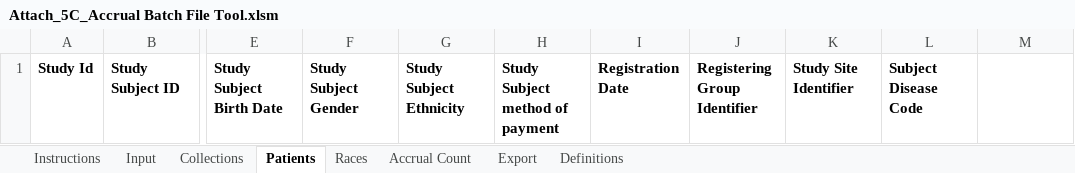
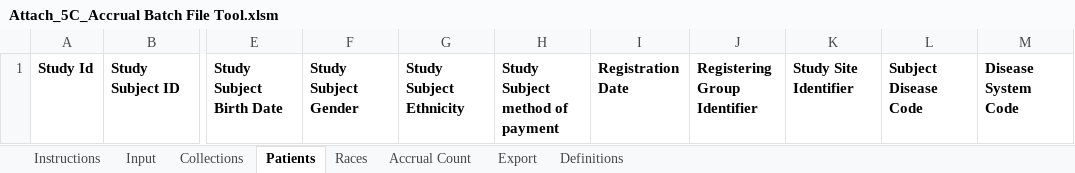
Before and after one commit to BIAD/ctrp_docs, an Excel workbook: Attach_5C_Accrual Batch File Tool.xlsm, sheet Patients, drawn as a sheet; only a part is shown, gaps mark what is left out; values as stored, in another font and other column widths than the file's, no borders; the diff names each change by its address in the sheet, - before the commit and + after, or states it on an @@ line.

Commit message:
Added Disease Code System

```diff
--- a/Attach_5C_Accrual Batch File Tool.xlsm (sheet Patients)
+++ b/Attach_5C_Accrual Batch File Tool.xlsm (sheet Patients)
-M1: (empty)
+M1: Disease System Code
```
Also changed, not shown: sheet Instructions, sheet Definitions, sheet Input, hidden cells, charts or pictures.
